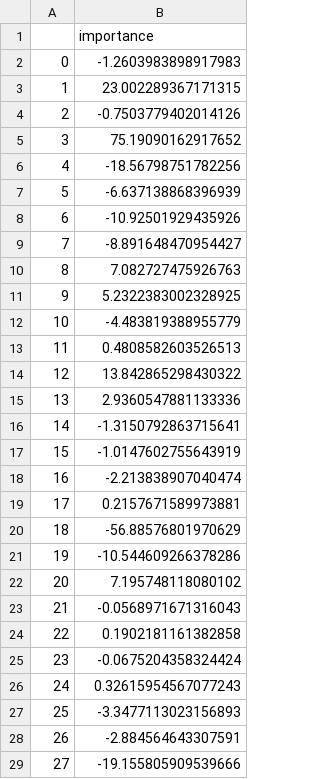
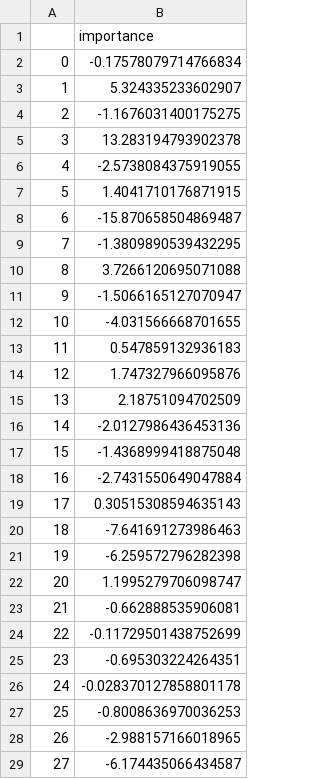
Before and after one commit to ludotosk/tesi, a CSV file: lr_importance.csv, drawn as a sheet; only a part is shown; the diff covers the shown part only.

```diff
--- a/lr_importance.csv
+++ b/lr_importance.csv
@@ -1,29 +1,29 @@
 ,importance
-0,-1.2603983898917983
-1,23.002289367171315
-2,-0.7503779402014126
-3,75.19090162917652
-4,-18.56798751782256
-5,-6.637138868396939
-6,-10.92501929435926
-7,-8.891648470954427
-8,7.082727475926763
-9,5.2322383002328925
-10,-4.483819388955779
-11,0.4808582603526513
-12,13.842865298430322
-13,2.9360547881133336
-14,-1.3150792863715641
-15,-1.0147602755643919
-16,-2.213838907040474
-17,0.2157671589973881
-18,-56.88576801970629
-19,-10.544609266378286
-20,7.195748118080102
-21,-0.0568971671316043
-22,0.1902181161382858
-23,-0.0675204358324424
-24,0.32615954567077243
-25,-3.3477113023156893
-26,-2.884564643307591
-27,-19.155805909539666
+0,-0.17578079714766834
+1,5.324335233602907
+2,-1.1676031400175275
+3,13.283194793902378
+4,-2.5738084375919055
+5,1.4041710176871915
+6,-15.870658504869487
+7,-1.3809890539432295
+8,3.7266120695071088
+9,-1.5066165127070947
+10,-4.031566668701655
+11,0.547859132936183
+12,1.747327966095876
+13,2.18751094702509
+14,-2.0127986436453136
+15,-1.4368999418875048
+16,-2.7431550649047884
+17,0.30515308594635143
+18,-7.641691273986463
+19,-6.259572796282398
+20,1.1995279706098747
+21,-0.662888535906081
+22,-0.11729501438752699
+23,-0.695303224264351
+24,-0.028370127858801178
+25,-0.8008636970036253
+26,-2.988157166018965
+27,-6.174435066434587
```
Also changed, not shown: 51 edited cells elsewhere in this file, linear_shap.csv, 9 other files.
